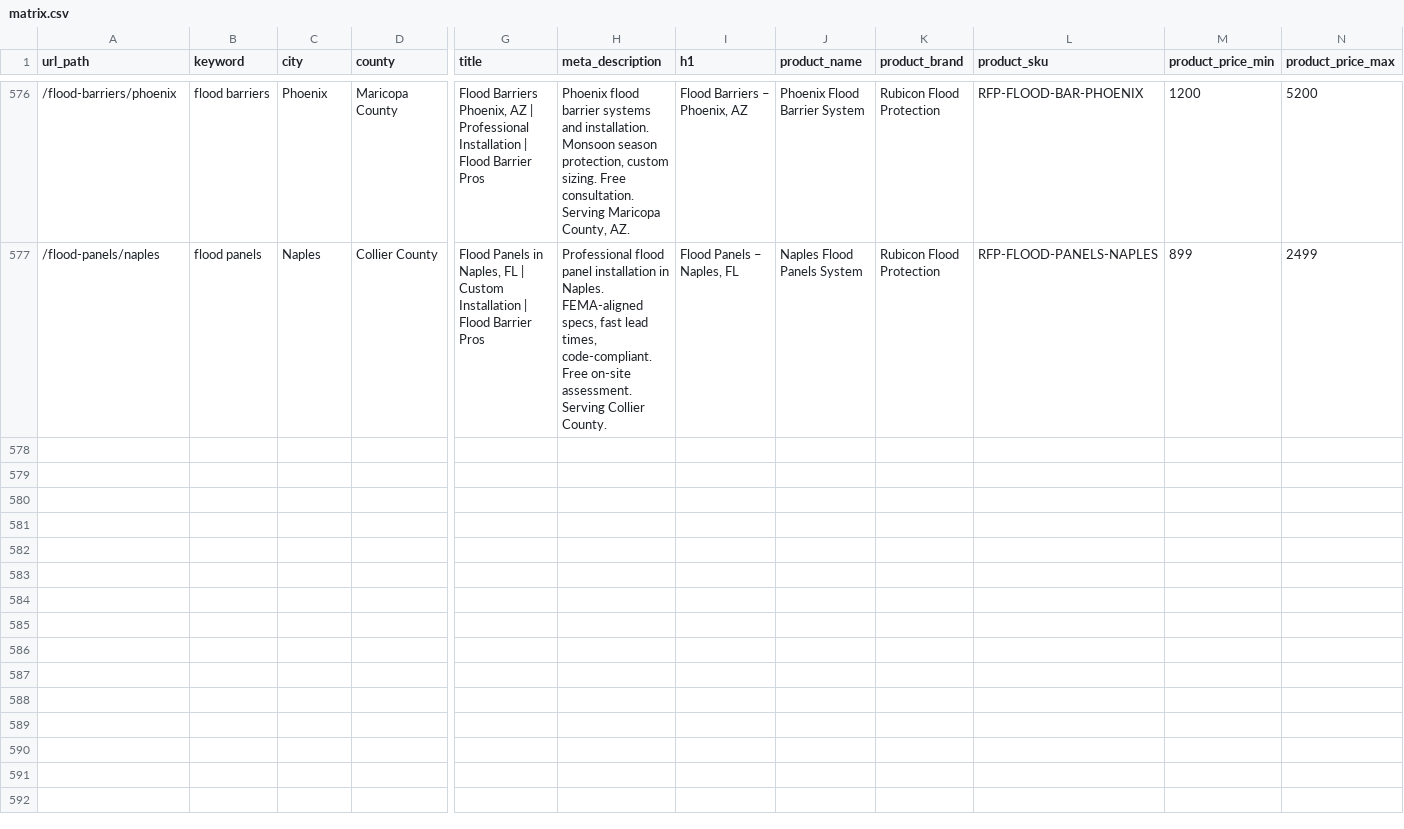
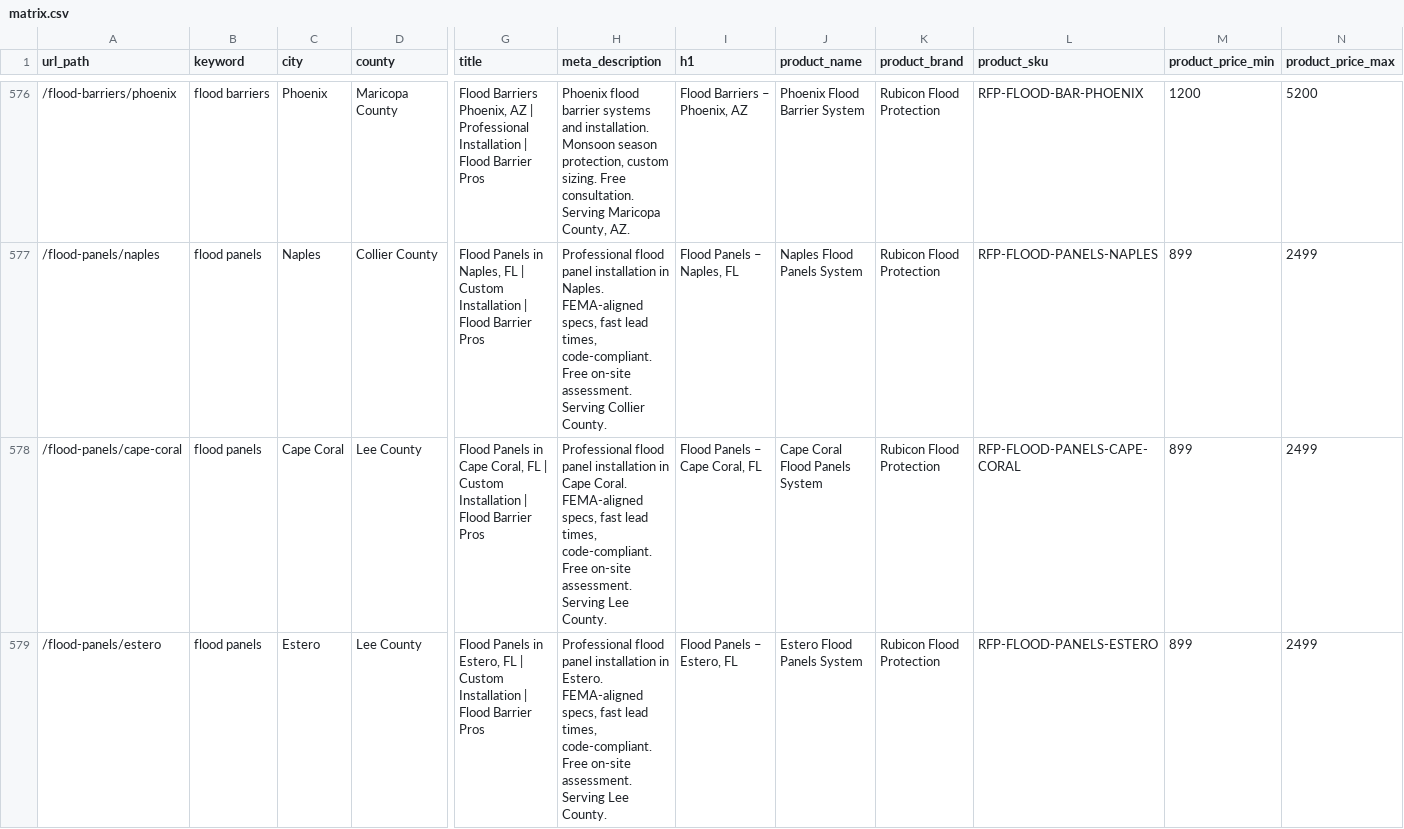
Before and after one commit to malwarescan/floodprotection, a CSV file: app/Data/matrix.csv, drawn as a sheet; only a part is shown, gaps mark what is left out; rows hold the shown columns only; the diff covers the shown part only; the diff names each change by its address in the sheet, - before the commit and + after, or states it on an @@ line.

Commit message:
Add flood panels pages for 6 Lee County cities

```diff
--- a/app/Data/matrix.csv
+++ b/app/Data/matrix.csv
+row 578: /flood-panels/cape-coral | flood panels | Cape Coral | Lee County | Flood Panels in Cape Coral, FL | Custom Installation | Flood Barrier Pros | Professional flood panel installation in Cape Coral. FEMA-aligned specs, fast lead times, code-compliant. Free on-site assessment. Serving Lee County. | Flood Panels – Cape Coral, FL | Cape Coral Flood Panels System | Rubicon Flood Protection | RFP-FLOOD-PANELS-CAPE-CORAL | 899 | 2499
+row 579: /flood-panels/estero | flood panels | Estero | Lee County | Flood Panels in Estero, FL | Custom Installation | Flood Barrier Pros | Professional flood panel installation in Estero. FEMA-aligned specs, fast lead times, code-compliant. Free on-site assessment. Serving Lee County. | Flood Panels – Estero, FL | Estero Flood Panels System | Rubicon Flood Protection | RFP-FLOOD-PANELS-ESTERO | 899 | 2499
```
Also changed, not shown: 4 added rows elsewhere in this file.
